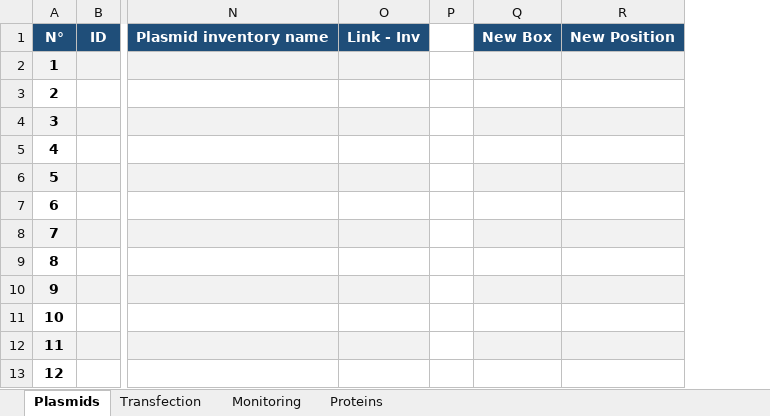
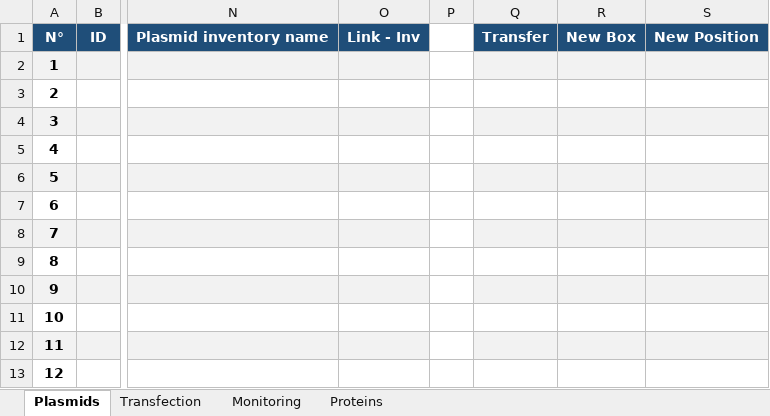
Before and after one commit to PB-mnowak/PT4Sidekick, an Excel workbook: Templates/HTsyn_template.xlsx, sheet Plasmids, drawn as a sheet; only a part is shown, gaps mark what is left out; values as stored, in another font and other column widths than the file's, no borders; conditional formats not drawn; the diff names each change by its address in the sheet, - before the commit and + after, or states it on an @@ line.

```diff
--- a/Templates/HTsyn_template.xlsx (sheet Plasmids)
+++ b/Templates/HTsyn_template.xlsx (sheet Plasmids)
+column Q, row 1: Transfer
```
Also changed, not shown: formulas that keep their value, 1 other file.
